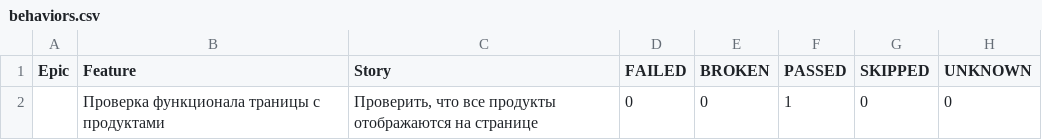
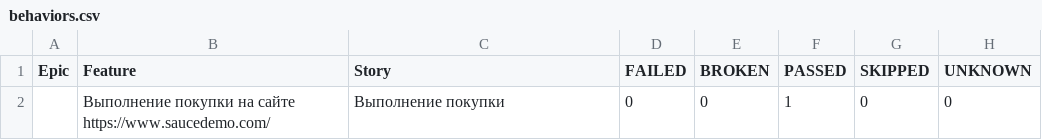
Before and after one commit to EgorBezrukov/SelenideTest, a CSV file: allure-report/data/behaviors.csv, drawn as a sheet.

```diff
--- a/allure-report/data/behaviors.csv
+++ b/allure-report/data/behaviors.csv
@@ -1,2 +1,2 @@
 "Epic","Feature","Story","FAILED","BROKEN","PASSED","SKIPPED","UNKNOWN"
-"","Проверка функционала траницы с продуктами","Проверить, что все продукты отображаются на странице","0","0","1","0","0"
+"","Выполнение покупки на сайте https://www.saucedemo.com/","Выполнение покупки","0","0","1","0","0"
```
Also changed, not shown: allure-report/data/suites.csv, 38 other files.
